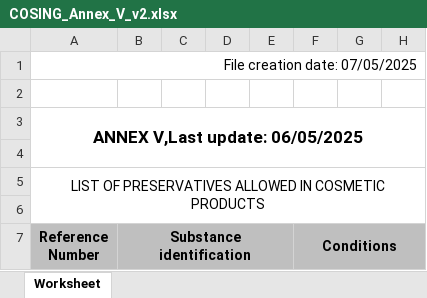
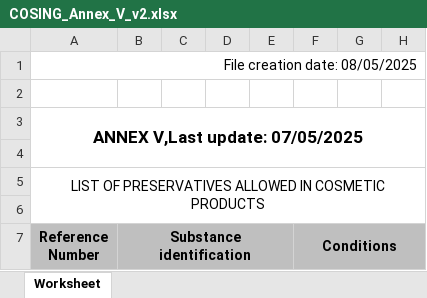
Before and after one commit to Maxi199588/cosmetic-checker, an Excel workbook: RESTRICCIONES/COSING_Annex_V_v2.xlsx, sheet Worksheet, drawn as a sheet; only a part is shown; values as stored, in another font and other column widths than the file's, no borders; the diff names each change by its address in the sheet, - before the commit and + after, or states it on an @@ line.

```diff
--- a/RESTRICCIONES/COSING_Annex_V_v2.xlsx (sheet Worksheet)
+++ b/RESTRICCIONES/COSING_Annex_V_v2.xlsx (sheet Worksheet)
-A1 (Reference Number): File creation date: 07/05/2025
+A1 (Reference Number): File creation date: 08/05/2025
-A3 (Reference Number): ANNEX V,Last update: 06/05/2025
+A3 (Reference Number): ANNEX V,Last update: 07/05/2025
```
